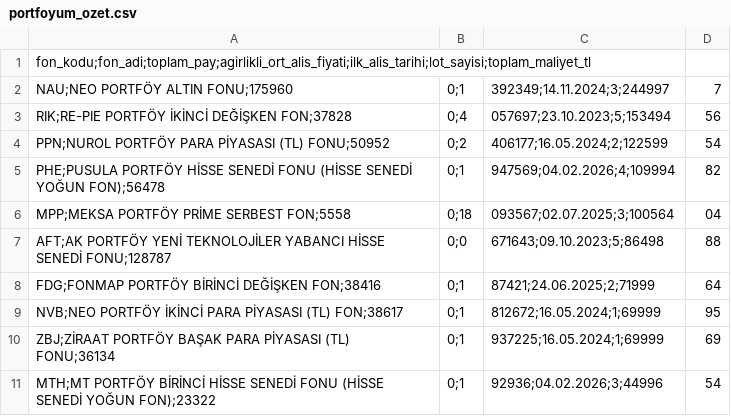
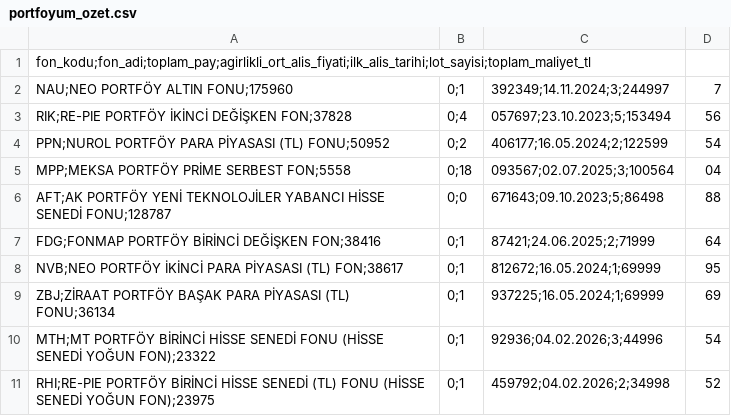
Before and after one commit to HectorOfWilusa/prowiljectasu, a CSV file: portfoyum_ozet.csv, drawn as a sheet; only a part is shown; the shorter side is filled out with more unchanged rows.

```diff
--- a/portfoyum_ozet.csv
+++ b/portfoyum_ozet.csv
@@ -4,3 +4,2 @@ RIK;RE-PIE PORTFÖY İKİNCİ DEĞİŞKEN FON;37828,0;4,057697;23.10.2023;5;1534
 PPN;NUROL PORTFÖY PARA PİYASASI (TL) FONU;50952,0;2,406177;16.05.2024;2;122599,54
-PHE;PUSULA PORTFÖY HİSSE SENEDİ FONU (HİSSE SENEDİ YOĞUN FON);56478,0;1,947569;04.02.2026;4;109994,82
 MPP;MEKSA PORTFÖY PRİME SERBEST FON;5558,0;18,093567;02.07.2025;3;100564,04
```
Also changed, not shown: islemler.csv, portfoyum_lot_bazli.csv.
